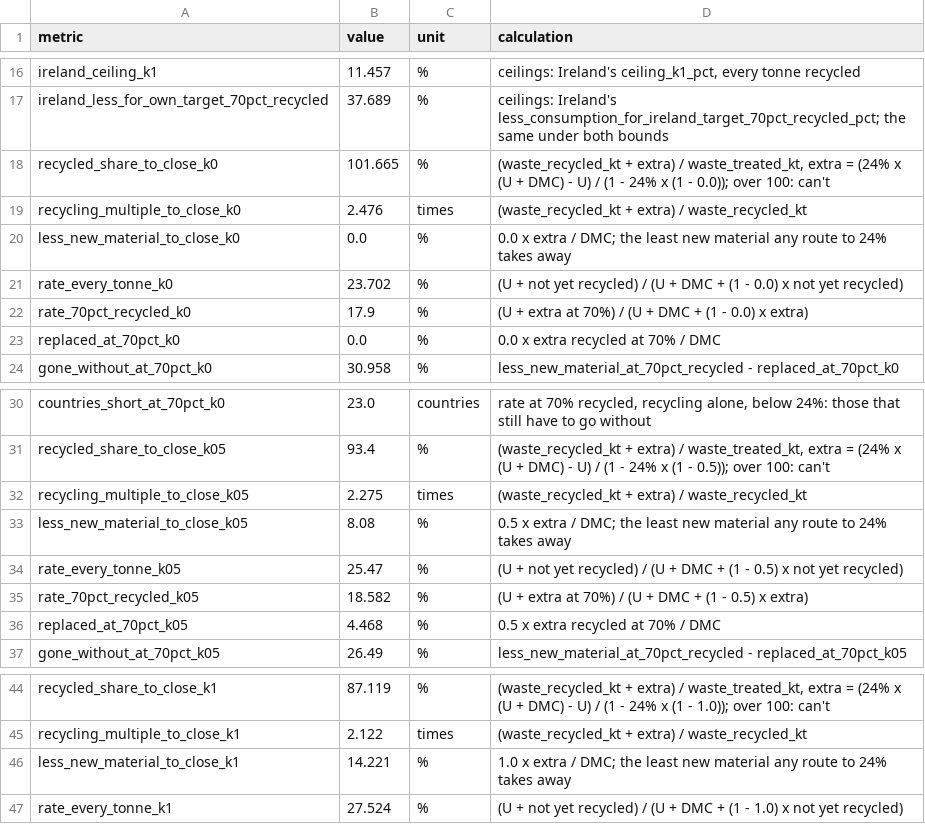
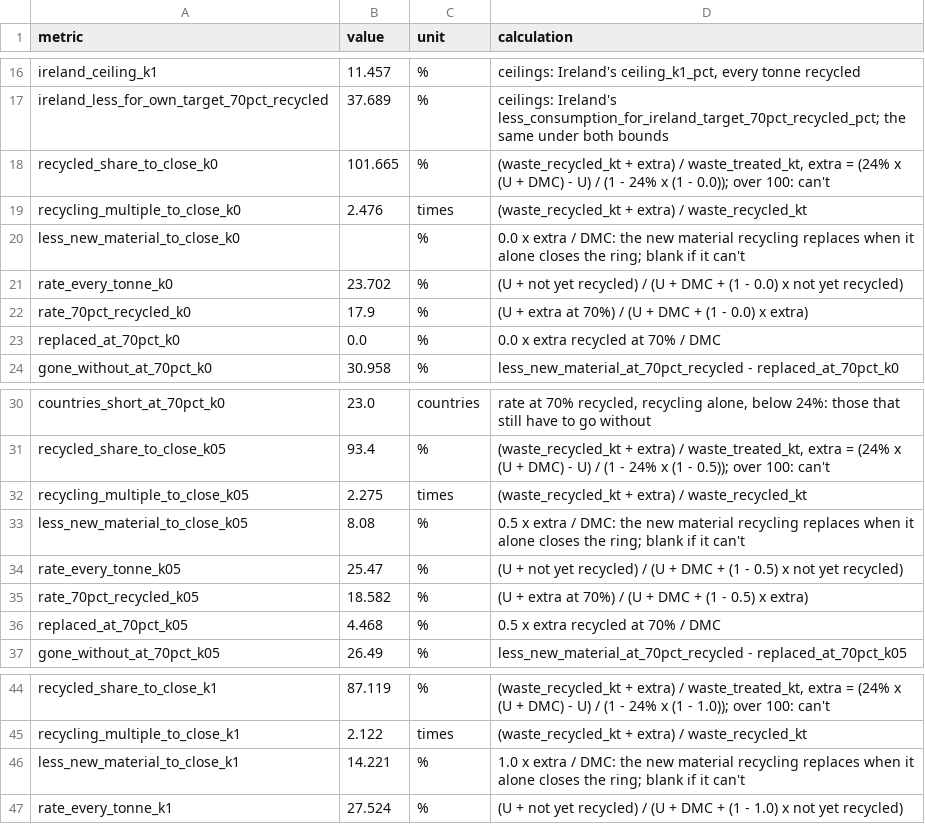
Before and after one commit to M1ck3yJ0/far-from-full-circle, a CSV file: data/processed/headline_numbers_2022.csv, drawn as a sheet; only a part is shown, gaps mark what is left out.

```diff
--- a/data/processed/headline_numbers_2022.csv
+++ b/data/processed/headline_numbers_2022.csv
@@ -19,3 +19,3 @@ recycled_share_to_close_k0,101.665,%,"(waste_recycled_kt + extra) / waste_treate
 recycling_multiple_to_close_k0,2.476,times,(waste_recycled_kt + extra) / waste_recycled_kt
-less_new_material_to_close_k0,0.0,%,0.0 x extra / DMC; the least new material any route to 24% takes away
+less_new_material_to_close_k0,,%,0.0 x extra / DMC: the new material recycling replaces when it alone closes the ring; blank if it can't
 rate_every_tonne_k0,23.702,%,(U + not yet recycled) / (U + DMC + (1 - 0.0) x not yet recycled)
@@ -32,3 +32,3 @@ recycled_share_to_close_k05,93.4,%,"(waste_recycled_kt + extra) / waste_treated_
 recycling_multiple_to_close_k05,2.275,times,(waste_recycled_kt + extra) / waste_recycled_kt
-less_new_material_to_close_k05,8.08,%,0.5 x extra / DMC; the least new material any route to 24% takes away
+less_new_material_to_close_k05,8.08,%,0.5 x extra / DMC: the new material recycling replaces when it alone closes the ring; blank if it can't
 rate_every_tonne_k05,25.47,%,(U + not yet recycled) / (U + DMC + (1 - 0.5) x not yet recycled)
@@ -45,3 +45,3 @@ recycled_share_to_close_k1,87.119,%,"(waste_recycled_kt + extra) / waste_treated
 recycling_multiple_to_close_k1,2.122,times,(waste_recycled_kt + extra) / waste_recycled_kt
-less_new_material_to_close_k1,14.221,%,1.0 x extra / DMC; the least new material any route to 24% takes away
+less_new_material_to_close_k1,14.221,%,1.0 x extra / DMC: the new material recycling replaces when it alone closes the ring; blank if it can't
 rate_every_tonne_k1,27.524,%,(U + not yet recycled) / (U + DMC + (1 - 1.0) x not yet recycled)
```
Also changed, not shown: 1 other file.
